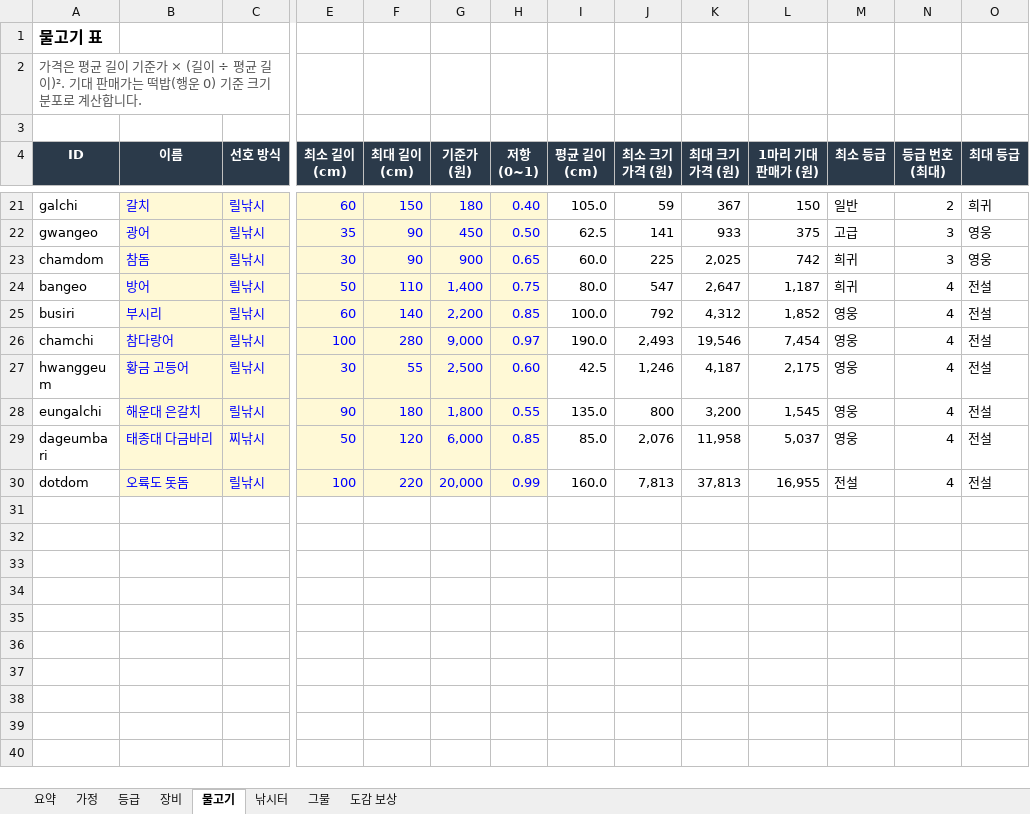
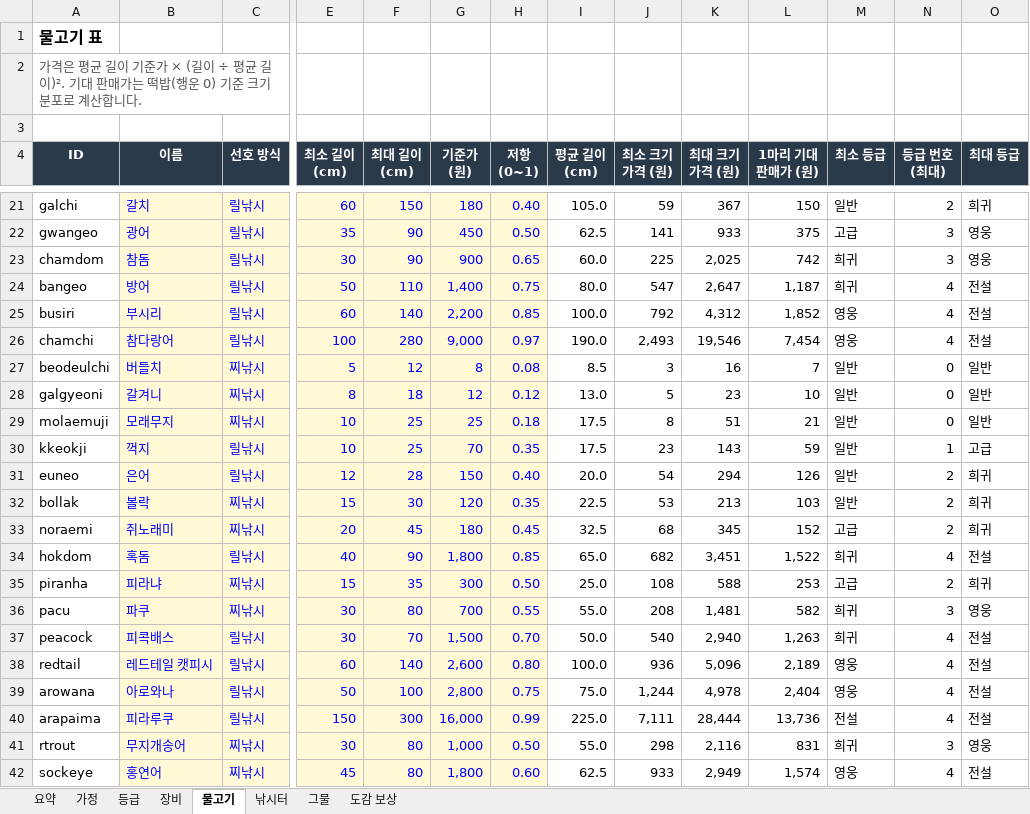
Before and after one commit to kisixto/bukangi-fishing, an Excel workbook: bukangi-fishing-balance.xlsx, sheet 물고기, drawn as a sheet; only a part is shown, gaps mark what is left out; the shorter side is filled out with more unchanged rows; values as stored, in another font and other column widths than the file's, no borders; rows hold the shown columns only; the diff covers the shown part only; the diff names each change by its address in the sheet, - before the commit and + after, or states it on an @@ line.

```diff
--- a/bukangi-fishing-balance.xlsx (sheet 물고기)
+++ b/bukangi-fishing-balance.xlsx (sheet 물고기)
+row 27: beodeulchi | 버들치 | 찌낚시 | 5 | 12 | 8 | 0.08 | 8.5 | 3 | 16 | 7 | 일반 | 0 | 일반
+row 28: galgyeoni | 갈겨니 | 찌낚시 | 8 | 18 | 12 | 0.12 | 13.0 | 5 | 23 | 10 | 일반 | 0 | 일반
+row 29: molaemuji | 모래무지 | 찌낚시 | 10 | 25 | 25 | 0.18 | 17.5 | 8 | 51 | 21 | 일반 | 0 | 일반
+row 30: kkeokji | 꺽지 | 릴낚시 | 10 | 25 | 70 | 0.35 | 17.5 | 23 | 143 | 59 | 일반 | 1 | 고급
+row 31: euneo | 은어 | 릴낚시 | 12 | 28 | 150 | 0.40 | 20.0 | 54 | 294 | 126 | 일반 | 2 | 희귀
+row 32: bollak | 볼락 | 찌낚시 | 15 | 30 | 120 | 0.35 | 22.5 | 53 | 213 | 103 | 일반 | 2 | 희귀
+row 33: noraemi | 쥐노래미 | 찌낚시 | 20 | 45 | 180 | 0.45 | 32.5 | 68 | 345 | 152 | 고급 | 2 | 희귀
+row 34: hokdom | 혹돔 | 릴낚시 | 40 | 90 | 1,800 | 0.85 | 65.0 | 682 | 3,451 | 1,522 | 희귀 | 4 | 전설
+row 35: piranha | 피라냐 | 찌낚시 | 15 | 35 | 300 | 0.50 | 25.0 | 108 | 588 | 253 | 고급 | 2 | 희귀
+row 36: pacu | 파쿠 | 찌낚시 | 30 | 80 | 700 | 0.55 | 55.0 | 208 | 1,481 | 582 | 희귀 | 3 | 영웅
+row 37: peacock | 피콕배스 | 릴낚시 | 30 | 70 | 1,500 | 0.70 | 50.0 | 540 | 2,940 | 1,263 | 희귀 | 4 | 전설
+row 38: redtail | 레드테일 캣피시 | 릴낚시 | 60 | 140 | 2,600 | 0.80 | 100.0 | 936 | 5,096 | 2,189 | 영웅 | 4 | 전설
+row 39: arowana | 아로와나 | 릴낚시 | 50 | 100 | 2,800 | 0.75 | 75.0 | 1,244 | 4,978 | 2,404 | 영웅 | 4 | 전설
+row 40: arapaima | 피라루쿠 | 릴낚시 | 150 | 300 | 16,000 | 0.99 | 225.0 | 7,111 | 28,444 | 13,736 | 전설 | 4 | 전설
+row 41: rtrout | 무지개송어 | 찌낚시 | 30 | 80 | 1,000 | 0.50 | 55.0 | 298 | 2,116 | 831 | 희귀 | 3 | 영웅
+row 42: sockeye | 홍연어 | 찌낚시 | 45 | 80 | 1,800 | 0.60 | 62.5 | 933 | 2,949 | 1,574 | 영웅 | 4 | 전설
```
Also changed, not shown: 5 added rows elsewhere in this sheet, sheet 낚시터, sheet 요약, sheet 도감 보상, sheet 그물, sheet 등급, formulas that keep their value, 2 other files.
